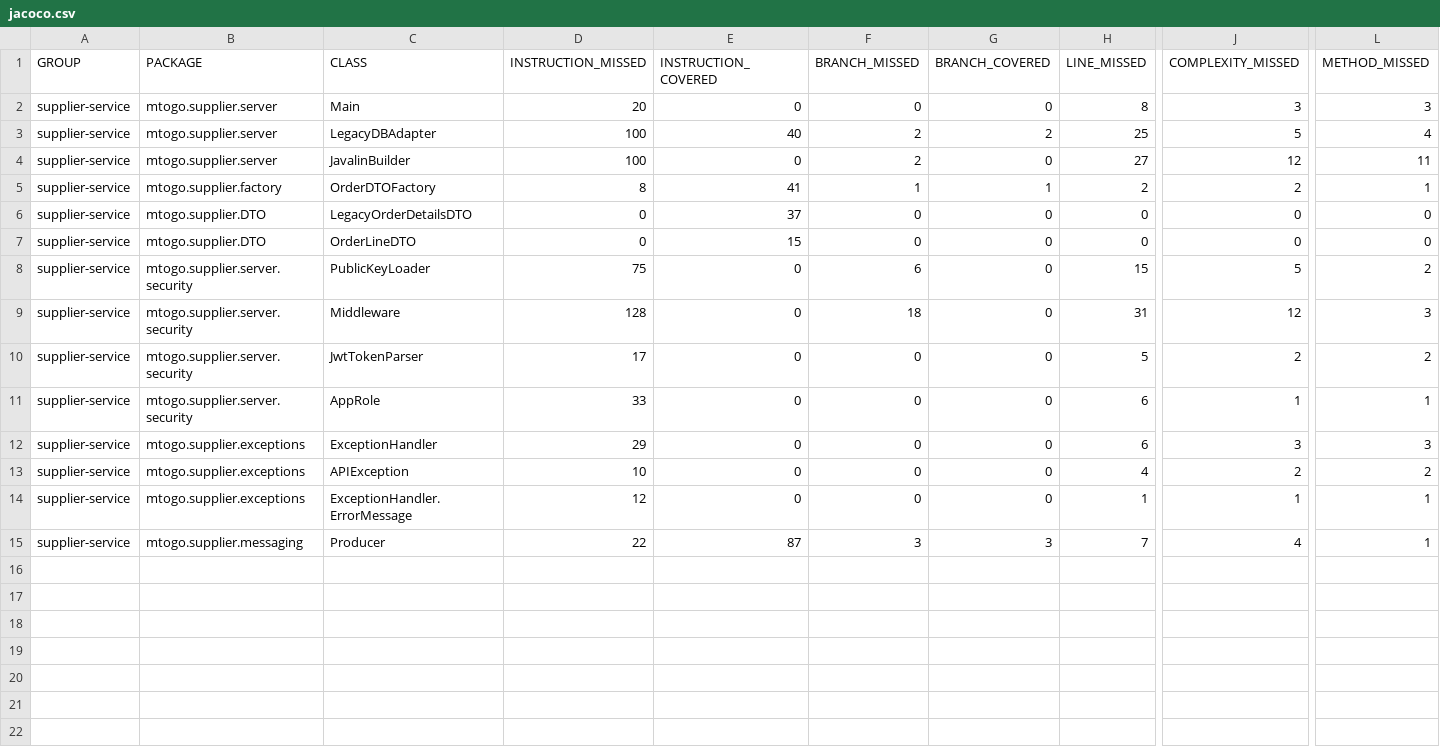
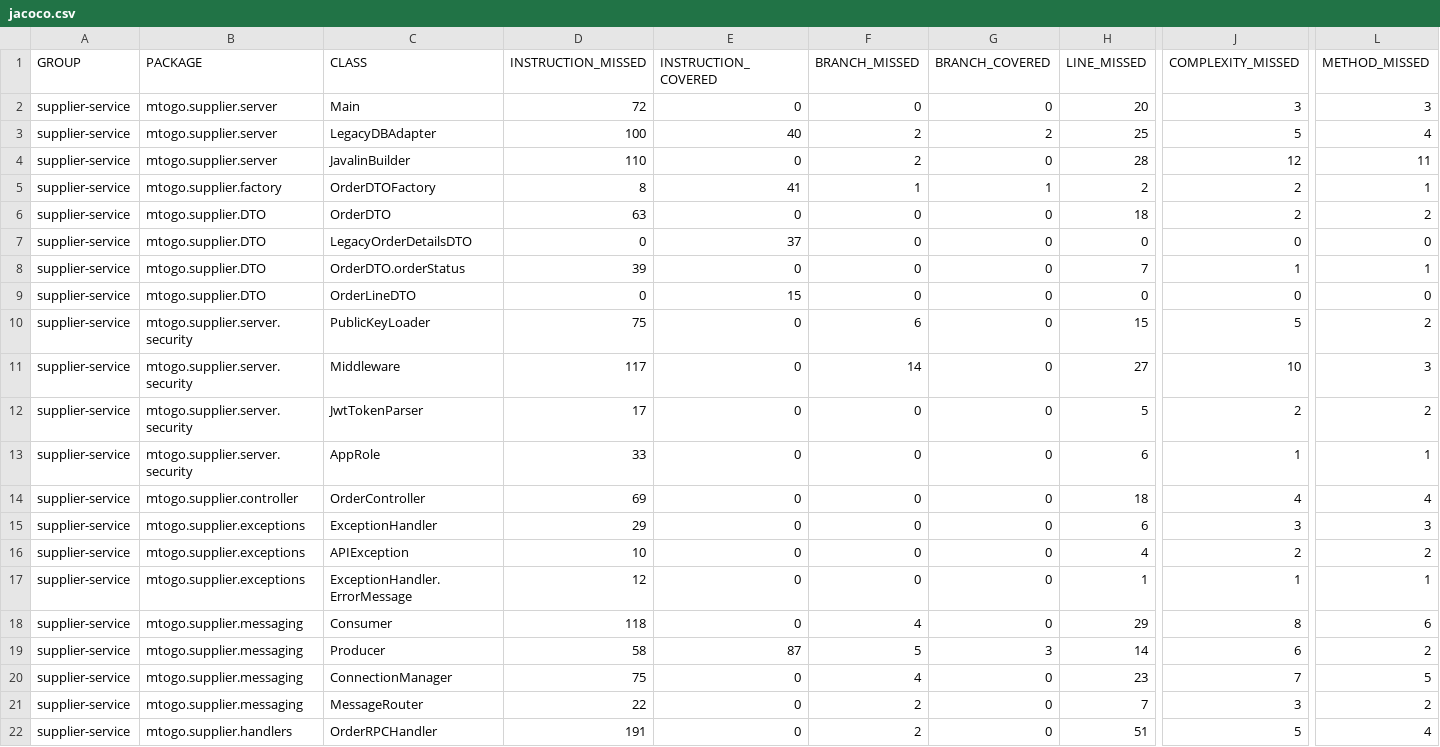
Before and after one commit to kotteletfisk/mtogo, a CSV file: services/supplier-service/reports/jacoco/jacoco.csv, drawn as a sheet; only a part is shown, gaps mark what is left out; addresses are those after the commit; rows hold the shown columns only; the diff names each change by its address in the sheet, - before the commit and + after, or states it on an @@ line.

```diff
--- a/services/supplier-service/reports/jacoco/jacoco.csv
+++ b/services/supplier-service/reports/jacoco/jacoco.csv
-D2 (INSTRUCTION_MISSED): 20
+D2 (INSTRUCTION_MISSED): 72
-H2 (LINE_MISSED): 8
+H2 (LINE_MISSED): 20
-D4 (INSTRUCTION_MISSED): 100
+D4 (INSTRUCTION_MISSED): 110
-H4 (LINE_MISSED): 27
+H4 (LINE_MISSED): 28
+row 6: supplier-service | mtogo.supplier.DTO | OrderDTO | 63 | 0 | 0 | 0 | 18 | 2 | 2
+row 8: supplier-service | mtogo.supplier.DTO | OrderDTO.orderStatus | 39 | 0 | 0 | 0 | 7 | 1 | 1
-D11 (INSTRUCTION_MISSED): 128
+D11 (INSTRUCTION_MISSED): 117
-F11 (BRANCH_MISSED): 18
+F11 (BRANCH_MISSED): 14
-H11 (LINE_MISSED): 31
+H11 (LINE_MISSED): 27
-J11 (COMPLEXITY_MISSED): 12
+J11 (COMPLEXITY_MISSED): 10
+row 14: supplier-service | mtogo.supplier.controller | OrderController | 69 | 0 | 0 | 0 | 18 | 4 | 4
+row 18: supplier-service | mtogo.supplier.messaging | Consumer | 118 | 0 | 4 | 0 | 29 | 8 | 6
-D19 (INSTRUCTION_MISSED): 22
+D19 (INSTRUCTION_MISSED): 58
-F19 (BRANCH_MISSED): 3
+F19 (BRANCH_MISSED): 5
-H19 (LINE_MISSED): 7
+H19 (LINE_MISSED): 14
-J19 (COMPLEXITY_MISSED): 4
+J19 (COMPLEXITY_MISSED): 6
-L19 (METHOD_MISSED): 1
+L19 (METHOD_MISSED): 2
+row 20: supplier-service | mtogo.supplier.messaging | ConnectionManager | 75 | 0 | 4 | 0 | 23 | 7 | 5
+row 21: supplier-service | mtogo.supplier.messaging | MessageRouter | 22 | 0 | 2 | 0 | 7 | 3 | 2
+row 22: supplier-service | mtogo.supplier.handlers | OrderRPCHandler | 191 | 0 | 2 | 0 | 51 | 5 | 4
```
Also changed, not shown: 39 other files.
